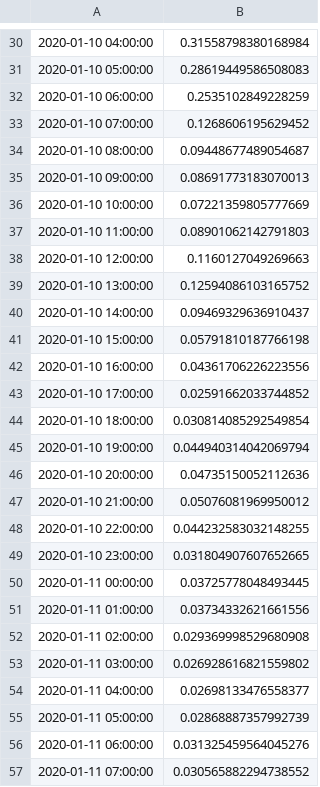
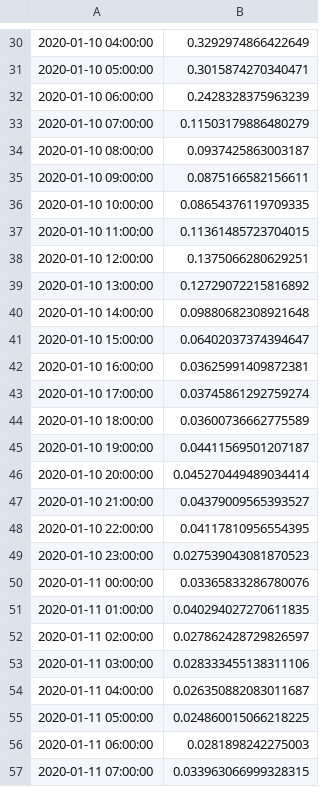
Before and after one commit to MylesThomas/vistra_take_home, a CSV file: 02_OUTPUT/Predict_CF.csv, drawn as a sheet; only a part is shown, gaps mark what is left out; the diff covers the shown part only.

```diff
--- a/02_OUTPUT/Predict_CF.csv
+++ b/02_OUTPUT/Predict_CF.csv
@@ -30,28 +30,28 @@
-2020-01-10 04:00:00,0.31558798380168984
-2020-01-10 05:00:00,0.28619449586508083
-2020-01-10 06:00:00,0.2535102849228259
-2020-01-10 07:00:00,0.1268606195629452
-2020-01-10 08:00:00,0.09448677489054687
-2020-01-10 09:00:00,0.08691773183070013
-2020-01-10 10:00:00,0.07221359805777669
-2020-01-10 11:00:00,0.08901062142791803
-2020-01-10 12:00:00,0.1160127049269663
-2020-01-10 13:00:00,0.12594086103165752
-2020-01-10 14:00:00,0.09469329636910437
-2020-01-10 15:00:00,0.05791810187766198
-2020-01-10 16:00:00,0.04361706226223556
-2020-01-10 17:00:00,0.02591662033744852
-2020-01-10 18:00:00,0.030814085292549854
-2020-01-10 19:00:00,0.044940314042069794
-2020-01-10 20:00:00,0.04735150052112636
-2020-01-10 21:00:00,0.05076081969950012
-2020-01-10 22:00:00,0.044232583032148255
-2020-01-10 23:00:00,0.031804907607652665
-2020-01-11 00:00:00,0.03725778048493445
-2020-01-11 01:00:00,0.03734332621661556
-2020-01-11 02:00:00,0.029369998529680908
-2020-01-11 03:00:00,0.026928616821559802
-2020-01-11 04:00:00,0.02698133476558377
-2020-01-11 05:00:00,0.02868887357992739
-2020-01-11 06:00:00,0.031325459564045276
-2020-01-11 07:00:00,0.030565882294738552
+2020-01-10 04:00:00,0.3292974866422649
+2020-01-10 05:00:00,0.3015874270340471
+2020-01-10 06:00:00,0.2428328375963239
+2020-01-10 07:00:00,0.11503179886480279
+2020-01-10 08:00:00,0.0937425863003187
+2020-01-10 09:00:00,0.0875166582156611
+2020-01-10 10:00:00,0.08654376119709335
+2020-01-10 11:00:00,0.11361485723704015
+2020-01-10 12:00:00,0.1375066280629251
+2020-01-10 13:00:00,0.12729072215816892
+2020-01-10 14:00:00,0.09880682308921648
+2020-01-10 15:00:00,0.06402037374394647
+2020-01-10 16:00:00,0.03625991409872381
+2020-01-10 17:00:00,0.03745861292759274
+2020-01-10 18:00:00,0.03600736662775589
+2020-01-10 19:00:00,0.04411569501207187
+2020-01-10 20:00:00,0.045270449489034414
+2020-01-10 21:00:00,0.04379009565393527
+2020-01-10 22:00:00,0.04117810956554395
+2020-01-10 23:00:00,0.027539043081870523
+2020-01-11 00:00:00,0.03365833286780076
+2020-01-11 01:00:00,0.040294027270611835
+2020-01-11 02:00:00,0.027862428729826597
+2020-01-11 03:00:00,0.028333455138311106
+2020-01-11 04:00:00,0.026350882083011687
+2020-01-11 05:00:00,0.024860015066218225
+2020-01-11 06:00:00,0.0281898242275003
+2020-01-11 07:00:00,0.033963066999328315
```
Also changed, not shown: 65 edited cells elsewhere in this file, 01_INTERMEDIATE/data_after_feature_engineering.csv, 03_CODE/catboost_info/learn_error.tsv, 6 other files.
